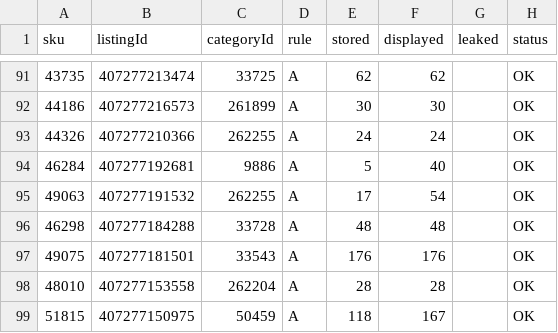
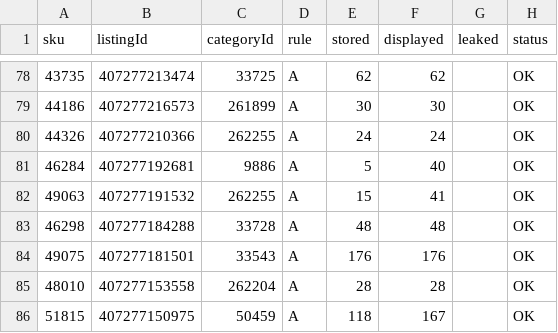
Before and after one commit to mendy-gif/ClaudeEbayFitmentApp, a CSV file: data/drift_audit.csv, drawn as a sheet; only a part is shown, gaps mark what is left out; the diff covers the shown part only.

```diff
--- a/data/drift_audit.csv
+++ b/data/drift_audit.csv
@@ -94,3 +81,3 @@ sku,listingId,categoryId,rule,stored,displayed,leaked,status
 46284,407277192681,9886,A,5,40,,OK
-49063,407277191532,262255,A,17,54,,OK
+49063,407277191532,262255,A,15,41,,OK
 46298,407277184288,33728,A,48,48,,OK
```
Also changed, not shown: 4 added rows and 14 removed rows elsewhere in this file, data/batch_plan.csv, data/display_audit.csv, 6 other files.
